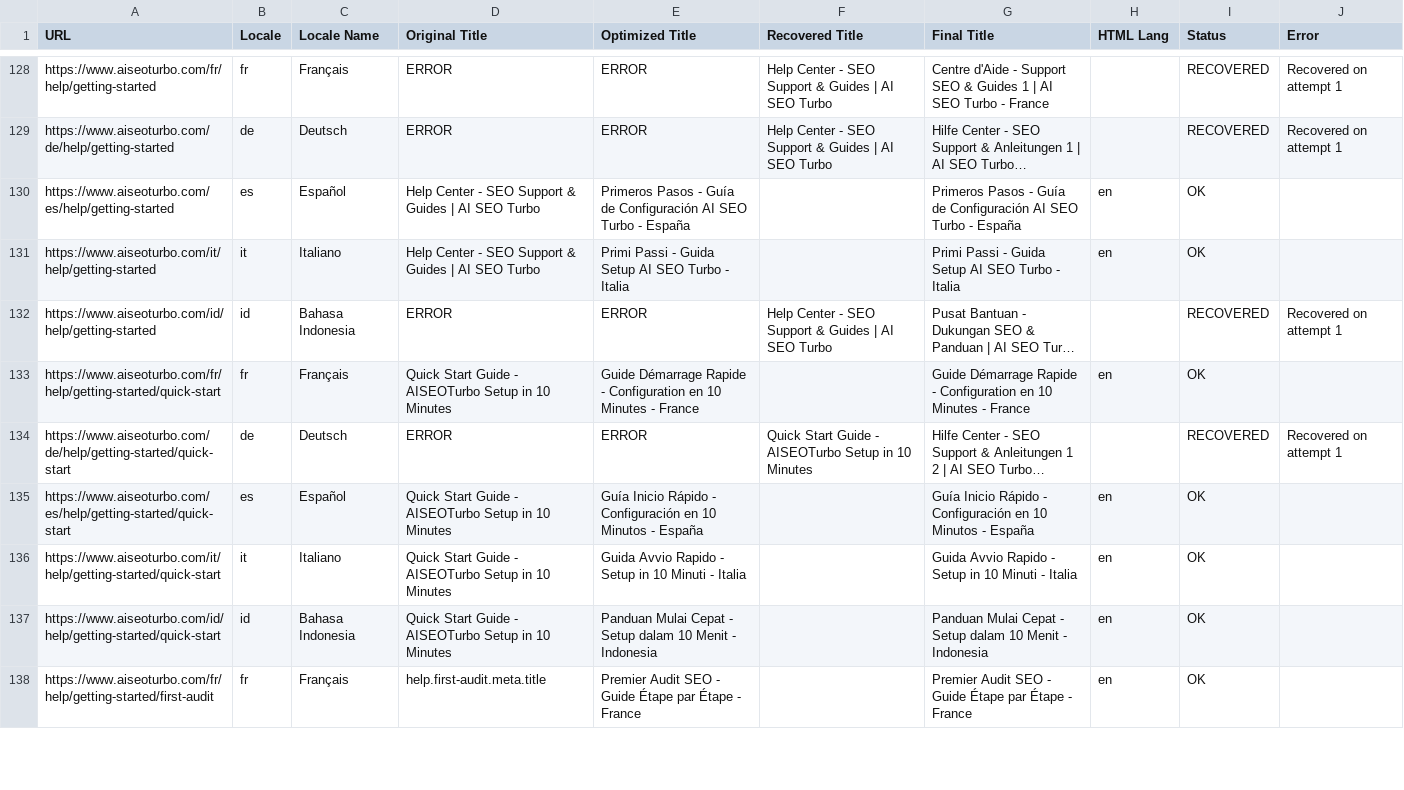
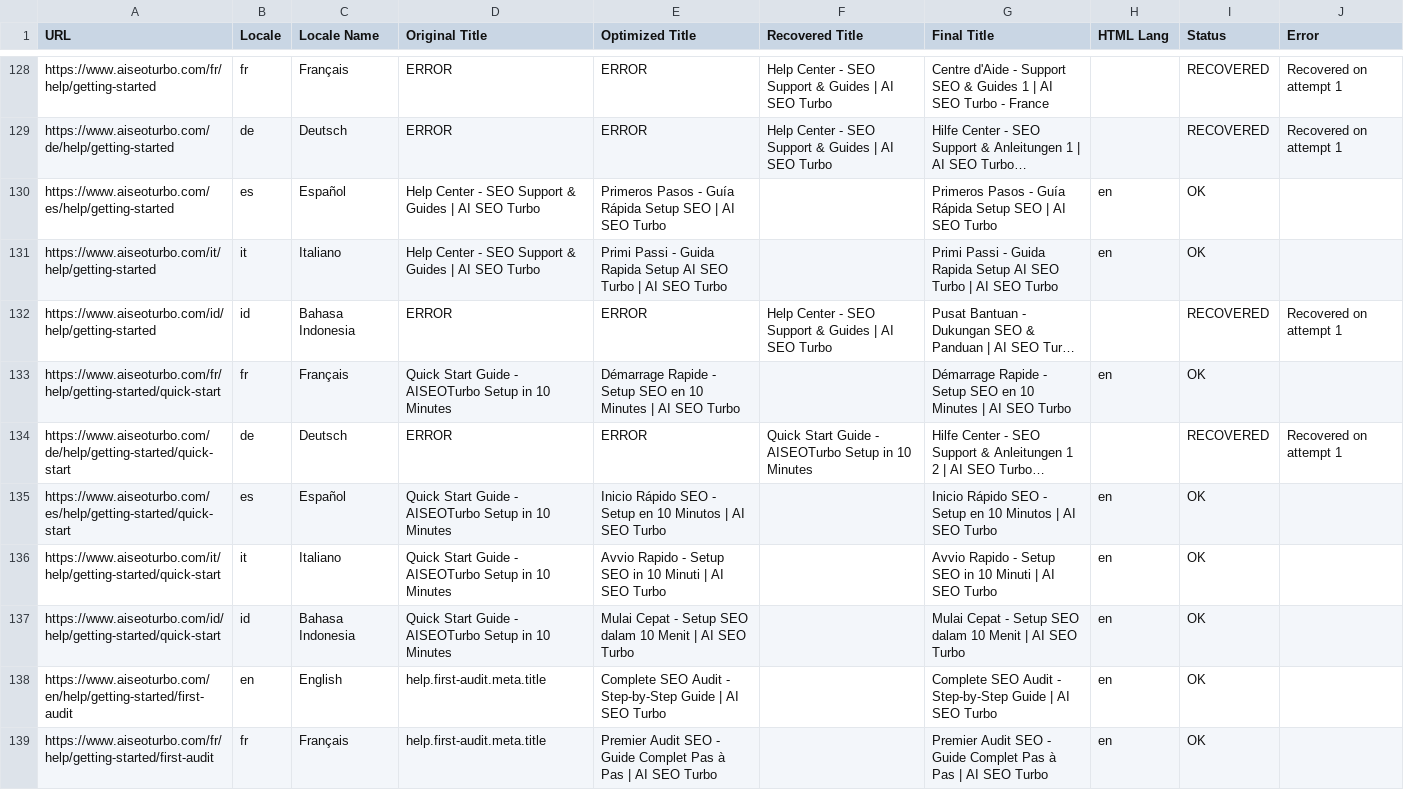
Before and after one commit to Mile1005/seo-audit, a CSV file: csv/all-page-titles-complete.csv (was all-page-titles-complete.csv), drawn as a sheet; only a part is shown, gaps mark what is left out; long unchanged cells end in …; addresses are those after the commit; the diff covers the shown part only; the diff names each change by its address in the sheet, - before the commit and + after, or states it on an @@ line.

```diff
--- a/all-page-titles-complete.csv
+++ b/csv/all-page-titles-complete.csv
-E130 (Optimized Title): …- Guía de Configuración AI SEO Turbo - España
+E130 (Optimized Title): …- Guía Rápida Setup SEO | AI SEO Turbo
-G130 (Final Title): …- Guía de Configuración AI SEO Turbo - España
+G130 (Final Title): …- Guía Rápida Setup SEO | AI SEO Turbo
-E131 (Optimized Title): …- Guida Setup AI SEO Turbo - Italia
+E131 (Optimized Title): …- Guida Rapida Setup AI SEO Turbo | AI SEO Turbo
-G131 (Final Title): …- Guida Setup AI SEO Turbo - Italia
+G131 (Final Title): …- Guida Rapida Setup AI SEO Turbo | AI SEO Turbo
-E133 (Optimized Title): Guide Démarrage Rapide - Configuration en 10 Minutes - France
+E133 (Optimized Title): Démarrage Rapide - Setup SEO en 10 Minutes | AI SEO Turbo
-G133 (Final Title): Guide Démarrage Rapide - Configuration en 10 Minutes - France
+G133 (Final Title): Démarrage Rapide - Setup SEO en 10 Minutes | AI SEO Turbo
-E135 (Optimized Title): Guía Inicio Rápido - Configuración en 10 Minutos - España
+E135 (Optimized Title): Inicio Rápido SEO - Setup en 10 Minutos | AI SEO Turbo
-G135 (Final Title): Guía Inicio Rápido - Configuración en 10 Minutos - España
+G135 (Final Title): Inicio Rápido SEO - Setup en 10 Minutos | AI SEO Turbo
-E136 (Optimized Title): Guida Avvio Rapido - Setup in 10 Minuti - Italia
+E136 (Optimized Title): Avvio Rapido - Setup SEO in 10 Minuti | AI SEO Turbo
-G136 (Final Title): Guida Avvio Rapido - Setup in 10 Minuti - Italia
+G136 (Final Title): Avvio Rapido - Setup SEO in 10 Minuti | AI SEO Turbo
-E137 (Optimized Title): Panduan Mulai Cepat - Setup dalam 10 Menit - Indonesia
+E137 (Optimized Title): Mulai Cepat - Setup SEO dalam 10 Menit | AI SEO Turbo
-G137 (Final Title): Panduan Mulai Cepat - Setup dalam 10 Menit - Indonesia
+G137 (Final Title): Mulai Cepat - Setup SEO dalam 10 Menit | AI SEO Turbo
+row 138: https://www.aiseoturbo.com/en/help/getting-started/first-audit | en | English | help.first-audit.meta.title | Complete SEO Audit - Step-by-Step Guide | AI SEO Turbo |  | Complete SEO Audit - Step-by-Step Guide | AI SEO Turbo | en | OK
-E139 (Optimized Title): …- Guide Étape par Étape - France
+E139 (Optimized Title): …- Guide Complet Pas à Pas | AI SEO Turbo
-G139 (Final Title): …- Guide Étape par Étape - France
+G139 (Final Title): …- Guide Complet Pas à Pas | AI SEO Turbo
```
Also changed, not shown: 1 added row and 55 edited cells elsewhere in this file, csv/all-page-titles-fully-localized.csv, csv/all-page-titles-optimized.csv, 30 other files.
